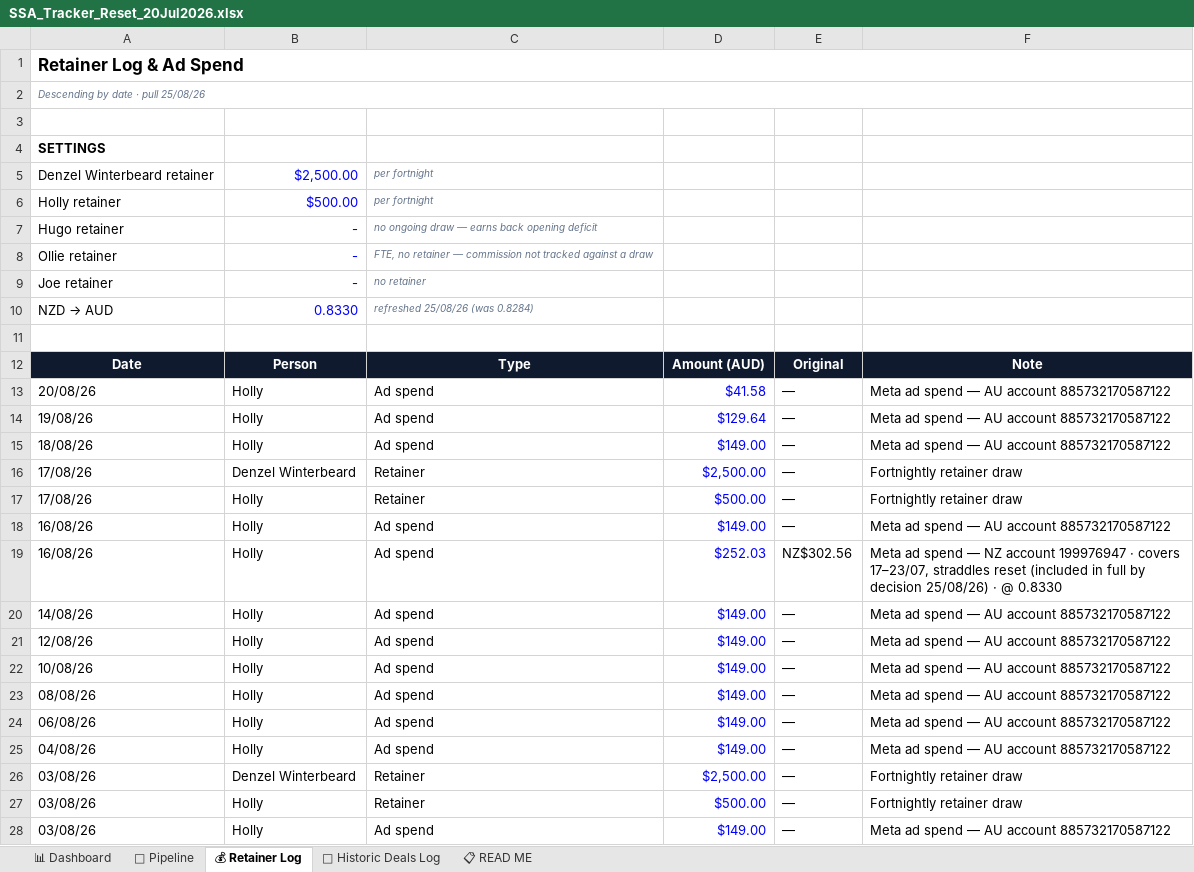
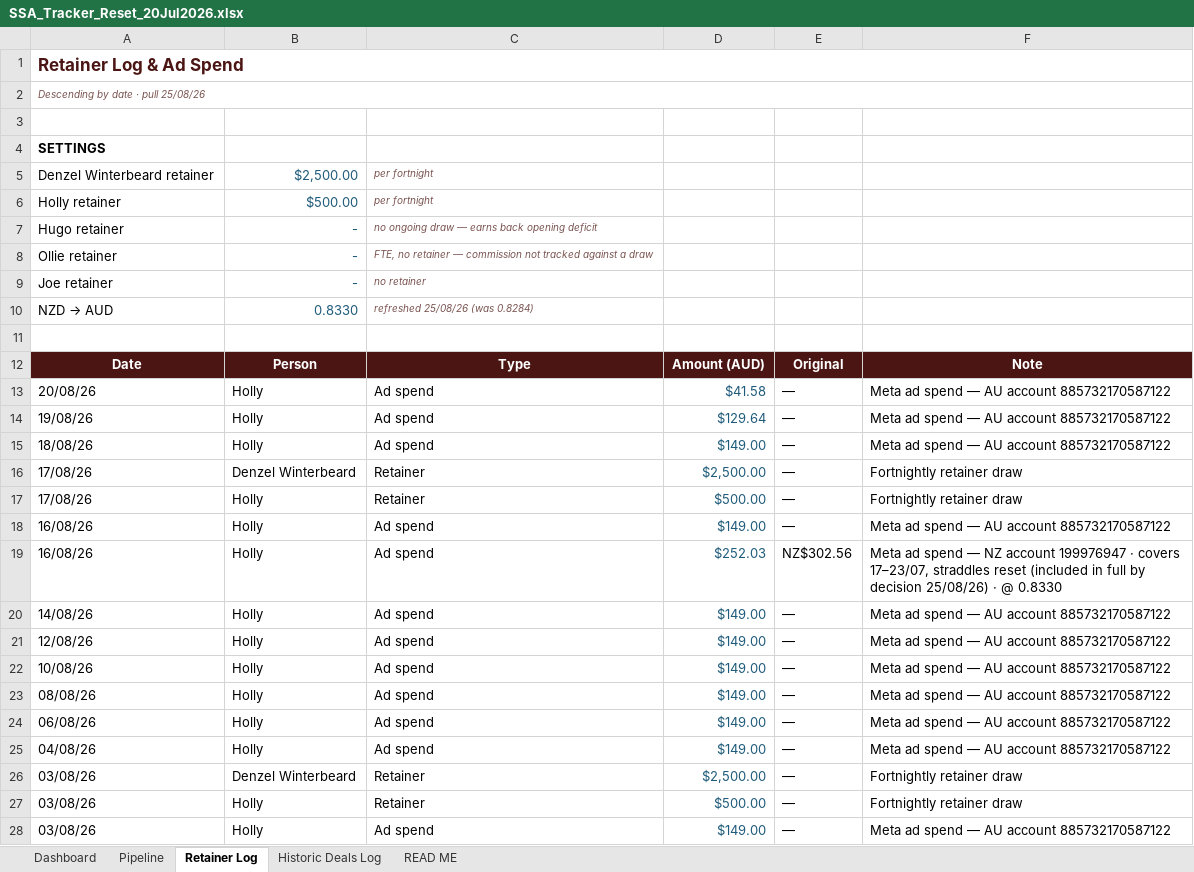
Before and after one commit to ollieleuthart/ssa-tracker, an Excel workbook: SSA_Tracker_Reset_20Jul2026.xlsx, sheet Retainer Log, drawn as a sheet; only a part is shown; values as stored, in another font and other column widths than the file's, no borders; the diff covers the shown part only; the diff names each change by its address in the sheet, - before the commit and + after, or states it on an @@ line.

Commit message:
Ampra rebrand 25/08/26 — locked palette, DM Sans/Bricolage, falcon lockups, emoji removed, tab colours + conditional formatting replace them

```diff
--- a/SSA_Tracker_Reset_20Jul2026.xlsx (sheet Retainer Log)
+++ b/SSA_Tracker_Reset_20Jul2026.xlsx (sheet Retainer Log)
-sheet tab: 📊 Dashboard
+sheet tab: Dashboard
-sheet tab: 🔮 Pipeline
+sheet tab: Pipeline
-sheet tab: 💰 Retainer Log
+sheet tab: Retainer Log
-sheet tab: 📜 Historic Deals Log
+sheet tab: Historic Deals Log
-sheet tab: 📋 READ ME
+sheet tab: READ ME
-A1 text colour: black
+A1 text colour: #4A1513
-A2 text colour: #64748B
+A2 text colour: #7A5450
-B5:B10 text colour: #0000FF
+B5:B10 text colour: #1F5B7A
-C5:C10 text colour: #64748B
+C5:C10 text colour: #7A5450
-A12:F12 fill: #0F1A2E
+A12:F12 fill: #4A1513
-D13:D28 text colour: #0000FF
+D13:D28 text colour: #1F5B7A
```
Also changed, not shown: cell formats elsewhere in this sheet, sheet Pipeline, sheet Dashboard, sheet Historic Deals Log, sheet READ ME.
